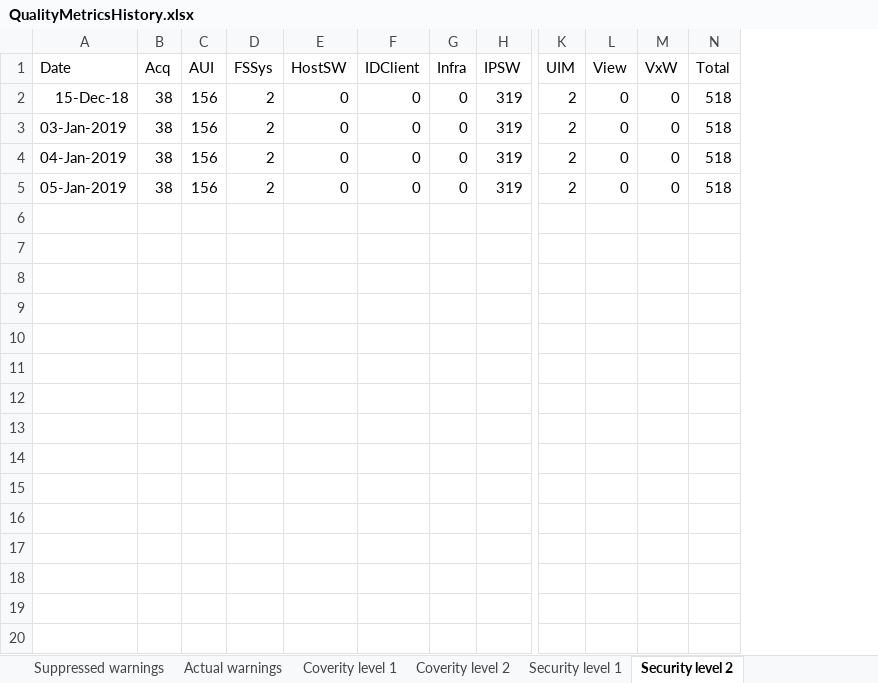
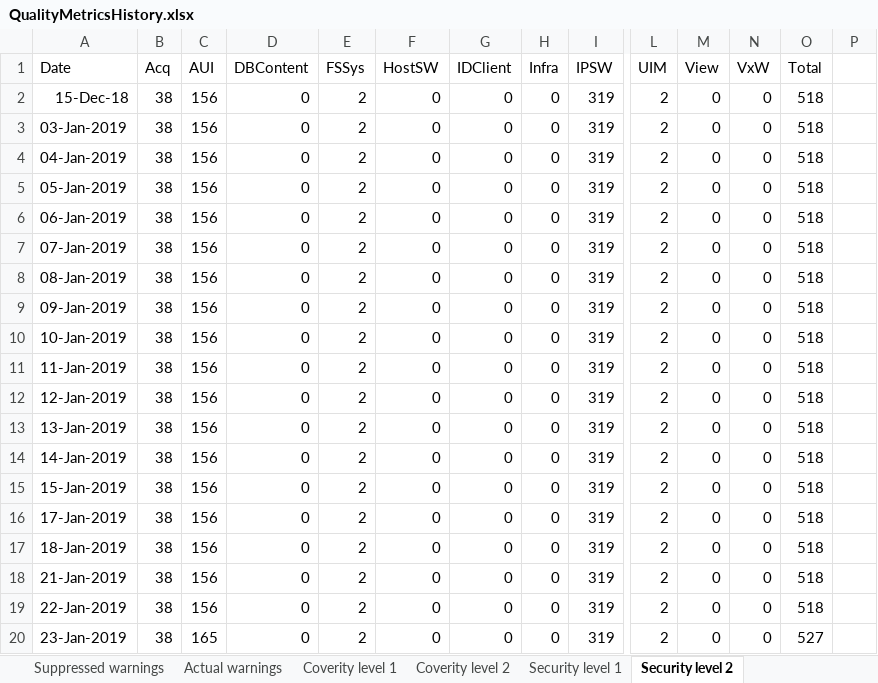
Before and after one commit to amrvermahzb/BuildStatusDashBoard, an Excel workbook: QualityImprovementMonitor/QualityMetricsHistory.xlsx, sheet Security level 2, drawn as a sheet; only a part is shown, gaps mark what is left out; values as stored, in another font and other column widths than the file's, no borders; rows hold the shown columns only; the diff covers the shown part only; the diff names each change by its address in the sheet, - before the commit and + after, or states it on an @@ line.

```diff
--- a/QualityImprovementMonitor/QualityMetricsHistory.xlsx (sheet Security level 2)
+++ b/QualityImprovementMonitor/QualityMetricsHistory.xlsx (sheet Security level 2)
+column D (DBContent), rows 2-5: all 0
+column P, empty
+row 6: 06-Jan-2019 | 38 | 156 | 0 | 2 | 0 | 0 | 0 | 319 | 2 | 0 | 0 | 518
+row 7: 07-Jan-2019 | 38 | 156 | 0 | 2 | 0 | 0 | 0 | 319 | 2 | 0 | 0 | 518
+row 8: 08-Jan-2019 | 38 | 156 | 0 | 2 | 0 | 0 | 0 | 319 | 2 | 0 | 0 | 518
+row 9: 09-Jan-2019 | 38 | 156 | 0 | 2 | 0 | 0 | 0 | 319 | 2 | 0 | 0 | 518
+row 10: 10-Jan-2019 | 38 | 156 | 0 | 2 | 0 | 0 | 0 | 319 | 2 | 0 | 0 | 518
+row 11: 11-Jan-2019 | 38 | 156 | 0 | 2 | 0 | 0 | 0 | 319 | 2 | 0 | 0 | 518
+row 12: 12-Jan-2019 | 38 | 156 | 0 | 2 | 0 | 0 | 0 | 319 | 2 | 0 | 0 | 518
+row 13: 13-Jan-2019 | 38 | 156 | 0 | 2 | 0 | 0 | 0 | 319 | 2 | 0 | 0 | 518
+row 14: 14-Jan-2019 | 38 | 156 | 0 | 2 | 0 | 0 | 0 | 319 | 2 | 0 | 0 | 518
+row 15: 15-Jan-2019 | 38 | 156 | 0 | 2 | 0 | 0 | 0 | 319 | 2 | 0 | 0 | 518
+row 16: 17-Jan-2019 | 38 | 156 | 0 | 2 | 0 | 0 | 0 | 319 | 2 | 0 | 0 | 518
+row 17: 18-Jan-2019 | 38 | 156 | 0 | 2 | 0 | 0 | 0 | 319 | 2 | 0 | 0 | 518
+row 18: 21-Jan-2019 | 38 | 156 | 0 | 2 | 0 | 0 | 0 | 319 | 2 | 0 | 0 | 518
+row 19: 22-Jan-2019 | 38 | 156 | 0 | 2 | 0 | 0 | 0 | 319 | 2 | 0 | 0 | 518
+row 20: 23-Jan-2019 | 38 | 165 | 0 | 2 | 0 | 0 | 0 | 319 | 2 | 0 | 0 | 527
```
Also changed, not shown: 52 added rows elsewhere in this sheet, sheet Coverity level 2, sheet Coverity level 1, sheet Wrong warning level, sheet Suppressed warnings, sheet Treat warning not as error, sheet Security level 1, 1 more sheet.
